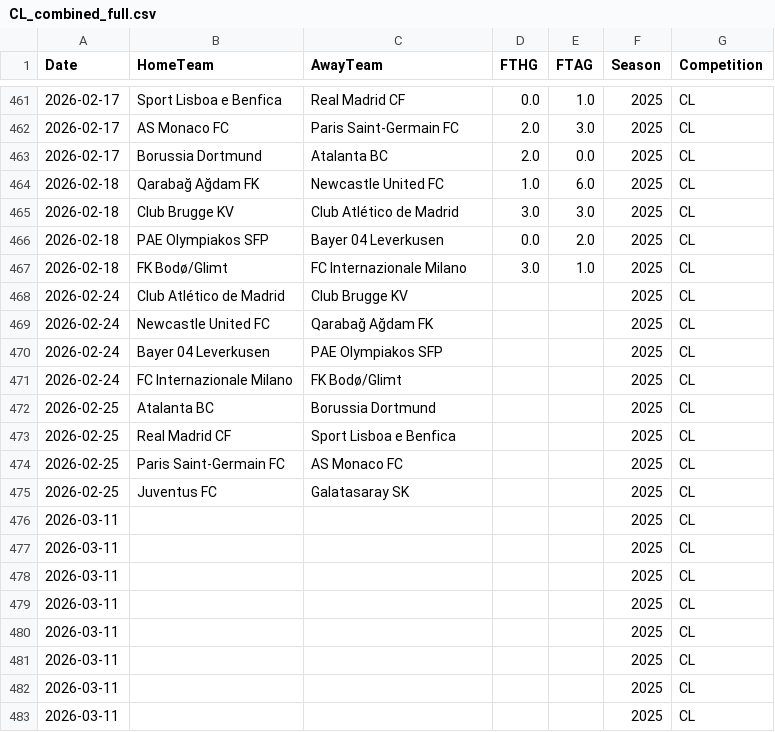
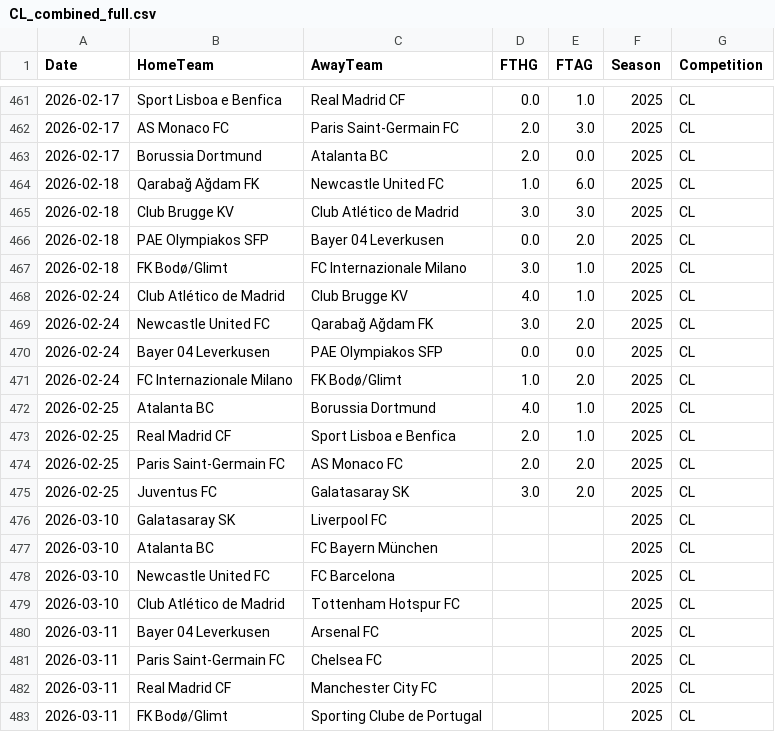
Before and after one commit to Daifyyy/Poisson, a CSV file: data/CL_combined_full.csv, drawn as a sheet; only a part is shown, gaps mark what is left out; the diff covers the shown part only.

```diff
--- a/data/CL_combined_full.csv
+++ b/data/CL_combined_full.csv
@@ -467,17 +467,17 @@ Date,HomeTeam,AwayTeam,FTHG,FTAG,Season,Competition
 2026-02-18,FK Bodø/Glimt,FC Internazionale Milano,3.0,1.0,2025,CL
-2026-02-24,Club Atlético de Madrid,Club Brugge KV,,,2025,CL
-2026-02-24,Newcastle United FC,Qarabağ Ağdam FK,,,2025,CL
-2026-02-24,Bayer 04 Leverkusen,PAE Olympiakos SFP,,,2025,CL
-2026-02-24,FC Internazionale Milano,FK Bodø/Glimt,,,2025,CL
-2026-02-25,Atalanta BC,Borussia Dortmund,,,2025,CL
-2026-02-25,Real Madrid CF,Sport Lisboa e Benfica,,,2025,CL
-2026-02-25,Paris Saint-Germain FC,AS Monaco FC,,,2025,CL
-2026-02-25,Juventus FC,Galatasaray SK,,,2025,CL
-2026-03-11,,,,,2025,CL
-2026-03-11,,,,,2025,CL
-2026-03-11,,,,,2025,CL
-2026-03-11,,,,,2025,CL
-2026-03-11,,,,,2025,CL
-2026-03-11,,,,,2025,CL
-2026-03-11,,,,,2025,CL
-2026-03-11,,,,,2025,CL
+2026-02-24,Club Atlético de Madrid,Club Brugge KV,4.0,1.0,2025,CL
+2026-02-24,Newcastle United FC,Qarabağ Ağdam FK,3.0,2.0,2025,CL
+2026-02-24,Bayer 04 Leverkusen,PAE Olympiakos SFP,0.0,0.0,2025,CL
+2026-02-24,FC Internazionale Milano,FK Bodø/Glimt,1.0,2.0,2025,CL
+2026-02-25,Atalanta BC,Borussia Dortmund,4.0,1.0,2025,CL
+2026-02-25,Real Madrid CF,Sport Lisboa e Benfica,2.0,1.0,2025,CL
+2026-02-25,Paris Saint-Germain FC,AS Monaco FC,2.0,2.0,2025,CL
+2026-02-25,Juventus FC,Galatasaray SK,3.0,2.0,2025,CL
+2026-03-10,Galatasaray SK,Liverpool FC,,,2025,CL
+2026-03-10,Atalanta BC,FC Bayern München,,,2025,CL
+2026-03-10,Newcastle United FC,FC Barcelona,,,2025,CL
+2026-03-10,Club Atlético de Madrid,Tottenham Hotspur FC,,,2025,CL
+2026-03-11,Bayer 04 Leverkusen,Arsenal FC,,,2025,CL
+2026-03-11,Paris Saint-Germain FC,Chelsea FC,,,2025,CL
+2026-03-11,Real Madrid CF,Manchester City FC,,,2025,CL
+2026-03-11,FK Bodø/Glimt,Sporting Clube de Portugal,,,2025,CL
```
Also changed, not shown: 24 edited cells elsewhere in this file, data/all_cups_combined.csv.
